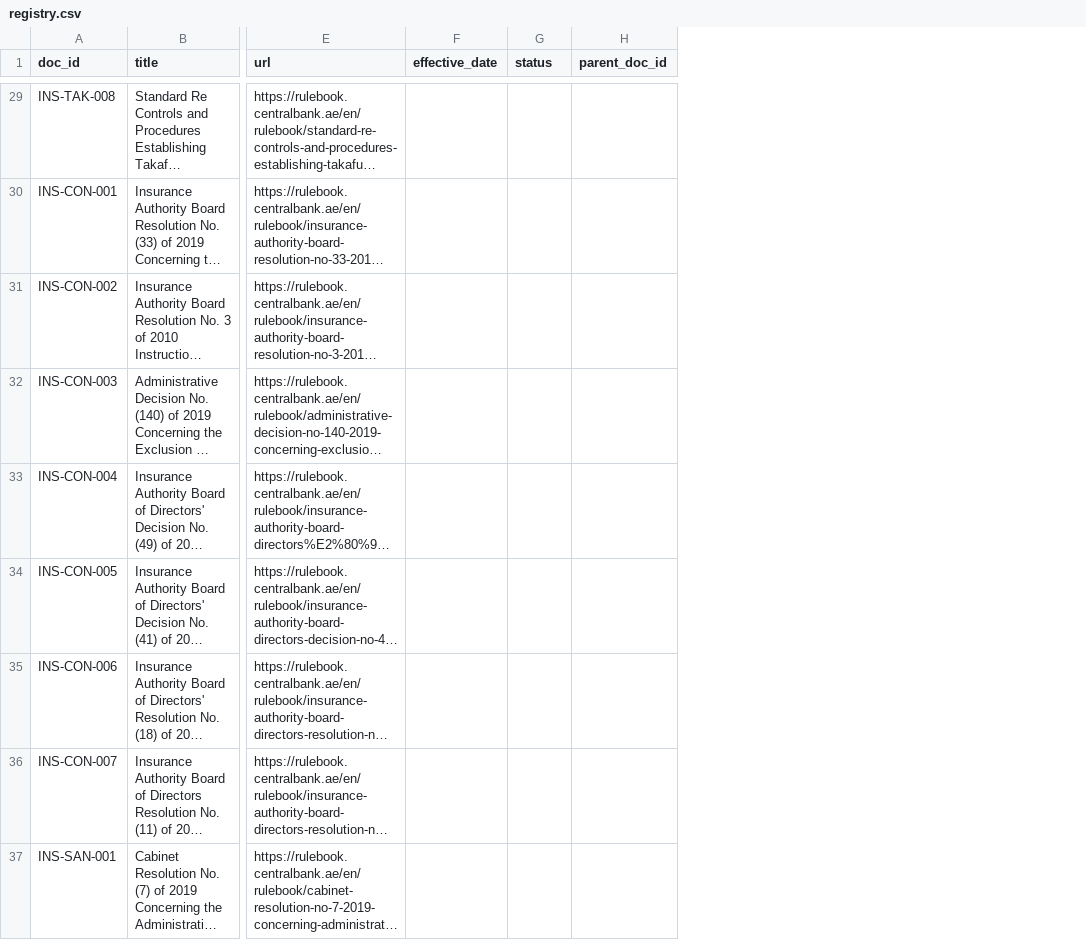
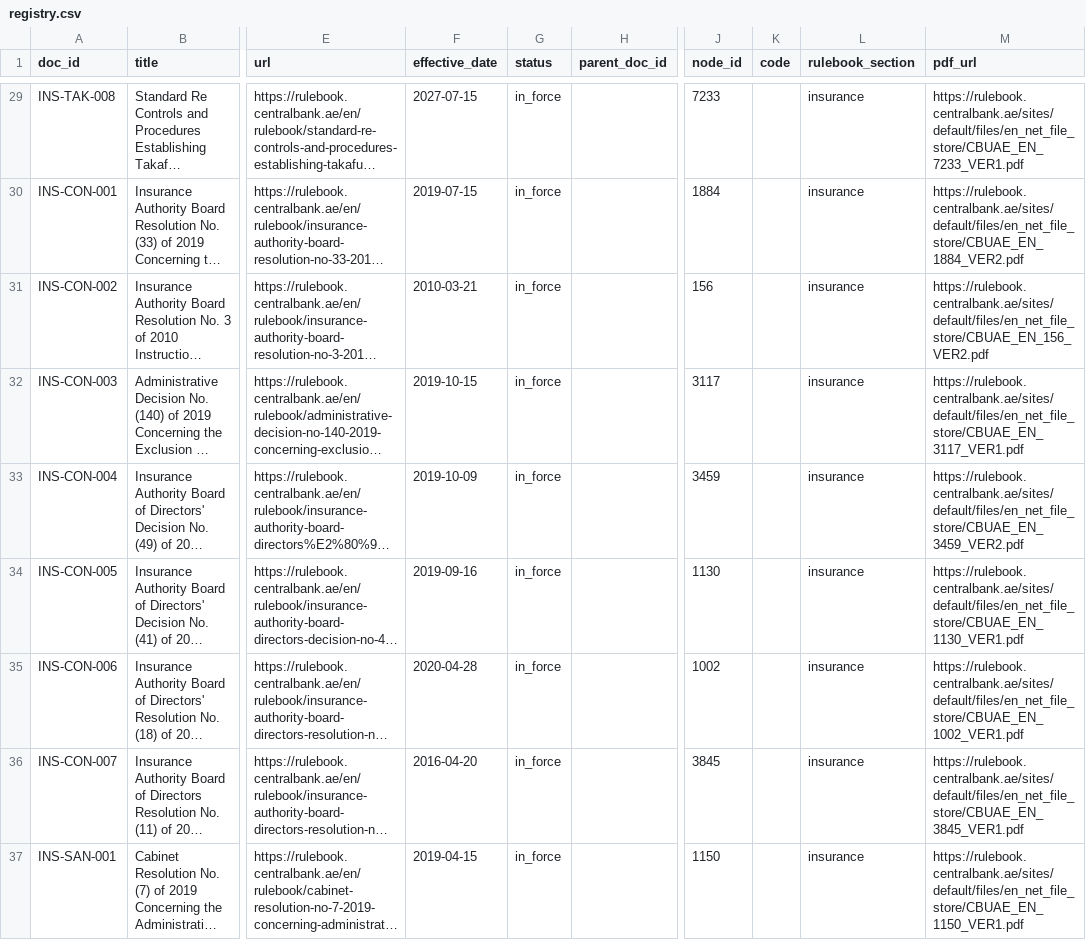
Before and after one commit to clyv/cbuae-rag-benchmark, a CSV file: corpus/registry.csv, drawn as a sheet; only a part is shown, gaps mark what is left out; long unchanged cells end in …; the diff covers the shown part only; the diff names each change by its address in the sheet, - before the commit and + after, or states it on an @@ line.

Commit message:
Phase 1 complete: registry enriched, corpus fetched
scripts/enrich_registry.py reads each document page once and writes back the
metadata the registry was missing: node id, instrument code, effective date,
in-force status, the Rulebook section the document actually sits in, and the
official PDF URL. All 46 rows now carry an effective date and status except
four, listed below.

Resolves the four Drupal-suffixed URLs. operational-risk-0,
climate-related-financial-risk-management-1,
remuneration-regulation-banks-and-insurance-companies-0 and
regulation-regarding-takaful-insurance-0 all sit in the insurance section. The
suffix exists precisely because the banking copy holds the unsuffixed slug -
confirmed by a control fetch: /en/rulebook/operational-risk reports section
banking, /en/rulebook/operational-risk-0 reports insurance.

Sets parent_doc_id on the two regulation/standards pairs (INS-GOV-002 under
INS-GOV-001, INS-GOV-004 under INS-GOV-003). These are the clearest
general-instrument-to-specific-instrument links in the corpus, which
benchmark/PLAN.md names as one of the two valid shapes for a cross_document
question.

download_corpus.py changes:

- Fetches /en/entiresection/<node_id> rather than the canonical page URL. The
  canonical page renders only the first section; entire-section returns every
  article in one response. The url column still holds the citable page.
- Saves .html. The suffix property previously defaulted to .pdf for any
  extensionless URL, and all 46 registry URLs are extensionless, so every
  document would have been written as HTML inside a .pdf file and carried into
  Phase 2 parsing as one.
- Sends a browser User-Agent plus a From header carrying contact details. The
  Rulebook's load balancer returns 403 to any client without a browser UA,
  including for its own robots.txt, while that robots.txt permits
  /en/rulebook/ and /en/entiresection/ for every agent. Recorded openly in
  SOURCES.md rather than left as an unexplained header.

Corpus: 46/46 fetched, 8.9 MB, manifest.json pins a SHA-256 per document.

Still open: four documents publish no effective date (INS-GOV-005,
INS-GOV-007, INS-GOV-008, INS-OTH-004), and several instruments carry
commencement dates in the future while showing status In-Force. Both need
settling before any question is labelled against those documents.

```diff
--- a/corpus/registry.csv
+++ b/corpus/registry.csv
+column J (node_id), rows 29-37: 7233 | 1884 | 156 | 3117 | 3459 | 1130 | 1002 | 3845 | 1150
+column K (code), empty
+column L (rulebook_section), rows 29-37: all insurance
+column M (pdf_url), rows 29-37: https://rulebook.centralbank.ae/sites/default/files/en_net_file_store/CBUAE_EN_7233_VER1.pdf | https://rulebook.centralbank.ae/sites/default/files/en_net_file_store/CBUAE_EN_1884_VER2.pdf | https://rulebook.centralbank.ae/sites/default/files/en_net_file_store/CBUAE_EN_156_VER2.pdf | https://rulebook.centralbank.ae/sites/default/files/en_net_file_store/CBUAE_EN_3117_VER1.pdf | https://rulebook.centralbank.ae/sites/default/files/en_net_file_store/CBUAE_EN_3459_VER2.pdf | https://rulebook.centralbank.ae/sites/default/files/en_net_file_store/CBUAE_EN_1130_VER1.pdf | https://rulebook.centralbank.ae/sites/default/files/en_net_file_store/CBUAE_EN_1002_VER1.pdf | https://rulebook.centralbank.ae/sites/default/files/en_net_file_store/CBUAE_EN_3845_VER1.pdf | https://rulebook.centralbank.ae/sites/default/files/en_net_file_store/CBUAE_EN_1150_VER1.pdf
-F29 (effective_date): (empty)
+F29 (effective_date): 2027-07-15
-G29:G37 (status): (empty)
+G29:G37 (status): in_force
-F30 (effective_date): (empty)
+F30 (effective_date): 2019-07-15
-F31 (effective_date): (empty)
+F31 (effective_date): 2010-03-21
-F32 (effective_date): (empty)
+F32 (effective_date): 2019-10-15
-F33 (effective_date): (empty)
+F33 (effective_date): 2019-10-09
-F34 (effective_date): (empty)
+F34 (effective_date): 2019-09-16
-F35 (effective_date): (empty)
+F35 (effective_date): 2020-04-28
-F36 (effective_date): (empty)
+F36 (effective_date): 2016-04-20
-F37 (effective_date): (empty)
+F37 (effective_date): 2019-04-15
```
Also changed, not shown: 69 edited cells elsewhere in this file, 2 other files.
